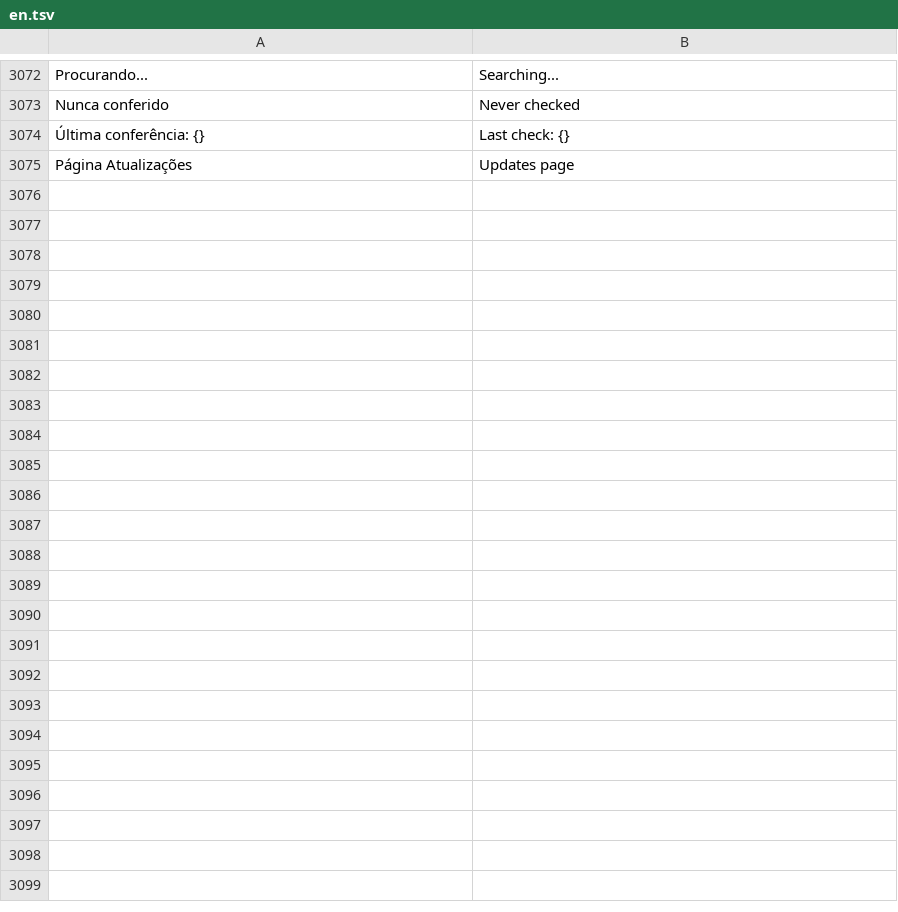
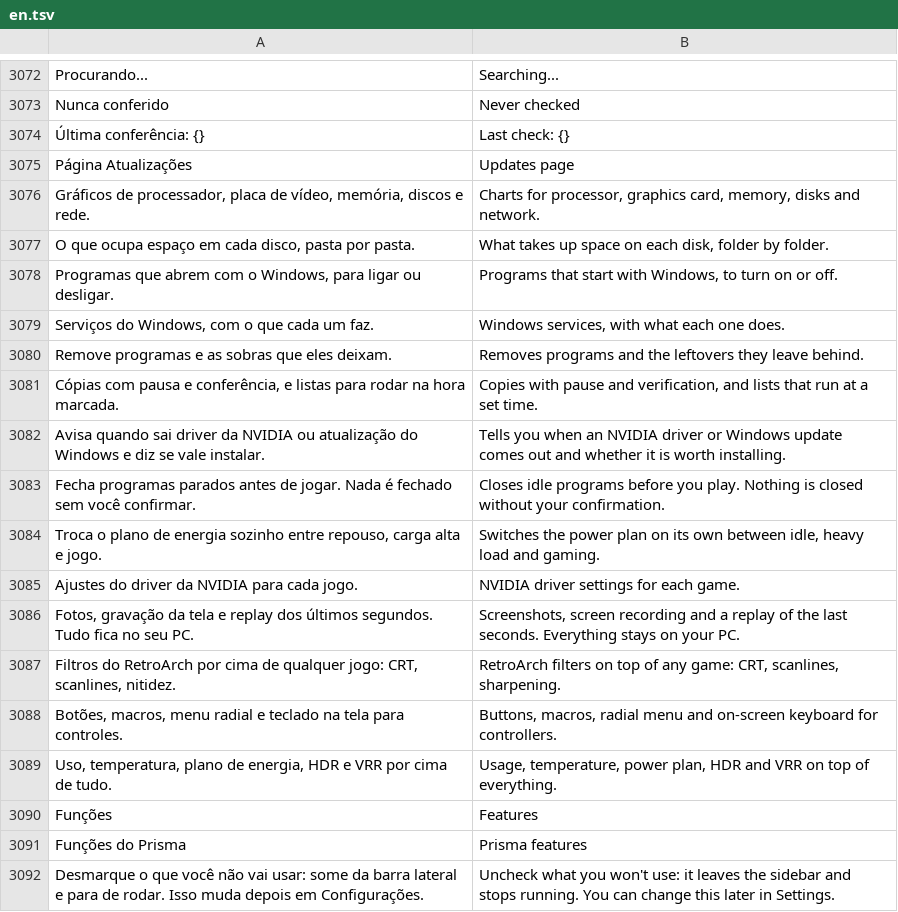
Before and after one commit to maliquem/Prisma, a TSV file: res/en.tsv, drawn as a sheet; only a part is shown, gaps mark what is left out.

```diff
--- a/res/en.tsv
+++ b/res/en.tsv
@@ -3075 +3075,18 @@ Nunca conferido	Never checked
 Página Atualizações	Updates page
+Gráficos de processador, placa de vídeo, memória, discos e rede.	Charts for processor, graphics card, memory, disks and network.
+O que ocupa espaço em cada disco, pasta por pasta.	What takes up space on each disk, folder by folder.
+Programas que abrem com o Windows, para ligar ou desligar.	Programs that start with Windows, to turn on or off.
+Serviços do Windows, com o que cada um faz.	Windows services, with what each one does.
+Remove programas e as sobras que eles deixam.	Removes programs and the leftovers they leave behind.
+Cópias com pausa e conferência, e listas para rodar na hora marcada.	Copies with pause and verification, and lists that run at a set time.
+Avisa quando sai driver da NVIDIA ou atualização do Windows e diz se vale instalar.	Tells you when an NVIDIA driver or Windows update comes out and whether it is worth installing.
+Fecha programas parados antes de jogar. Nada é fechado sem você confirmar.	Closes idle programs before you play. Nothing is closed without your confirmation.
+Troca o plano de energia sozinho entre repouso, carga alta e jogo.	Switches the power plan on its own between idle, heavy load and gaming.
+Ajustes do driver da NVIDIA para cada jogo.	NVIDIA driver settings for each game.
+Fotos, gravação da tela e replay dos últimos segundos. Tudo fica no seu PC.	Screenshots, screen recording and a replay of the last seconds. Everything stays on your PC.
+Filtros do RetroArch por cima de qualquer jogo: CRT, scanlines, nitidez.	RetroArch filters on top of any game: CRT, scanlines, sharpening.
+Botões, macros, menu radial e teclado na tela para controles.	Buttons, macros, radial menu and on-screen keyboard for controllers.
+Uso, temperatura, plano de energia, HDR e VRR por cima de tudo.	Usage, temperature, power plan, HDR and VRR on top of everything.
+Funções	Features
+Funções do Prisma	Prisma features
+Desmarque o que você não vai usar: some da barra lateral e para de rodar. Isso muda depois em Configurações.	Uncheck what you won't use: it leaves the sidebar and stops running. You can change this later in Settings.
```
Also changed, not shown: res/es.tsv, res/ru.tsv, 16 other files.
